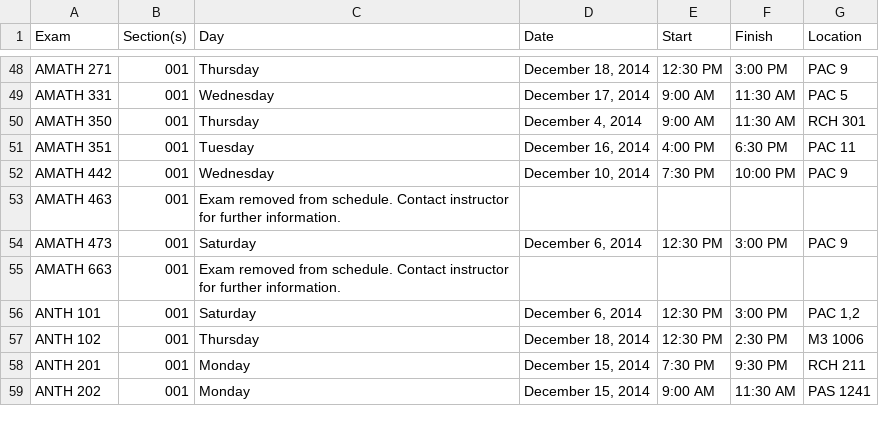
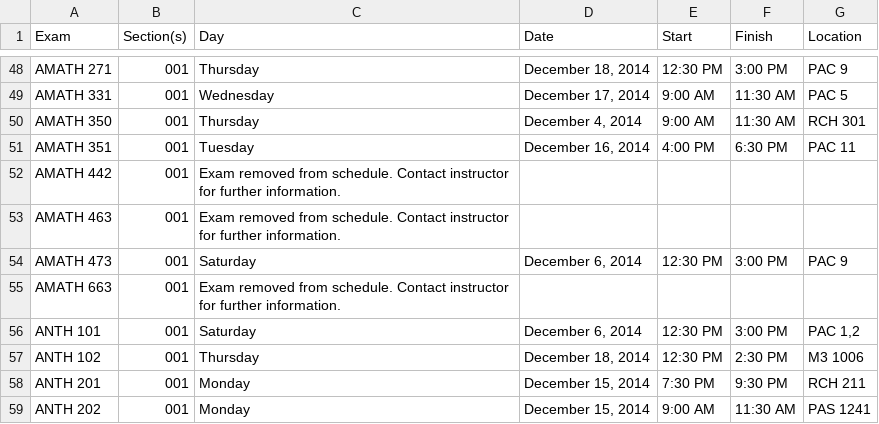
Before and after one commit to uWaterloo/Datasets, a CSV file: ExamSchedule/1149ExamSchedule.csv, drawn as a sheet; only a part is shown, gaps mark what is left out.

Commit message:
Updated 1149 exam schedule (auto commit)

```diff
--- a/ExamSchedule/1149ExamSchedule.csv
+++ b/ExamSchedule/1149ExamSchedule.csv
@@ -51,3 +51,3 @@ AMATH 350,001,Thursday,"December 4, 2014",9:00 AM,11:30 AM,RCH 301,,,,,,,,,,,,,,
 AMATH 351,001,Tuesday,"December 16, 2014",4:00 PM,6:30 PM,PAC 11,,,,,,,,,,,,,,,
-AMATH 442,001,Wednesday,"December 10, 2014",7:30 PM,10:00 PM,PAC 9,,,,,,,,,,,,,,,
+AMATH 442,001,Exam removed from schedule. Contact instructor for further information.,,,,,,,,,,,,,,,,,,,
 AMATH 463,001,Exam removed from schedule. Contact instructor for further information.,,,,,,,,,,,,,,,,,,,
```
